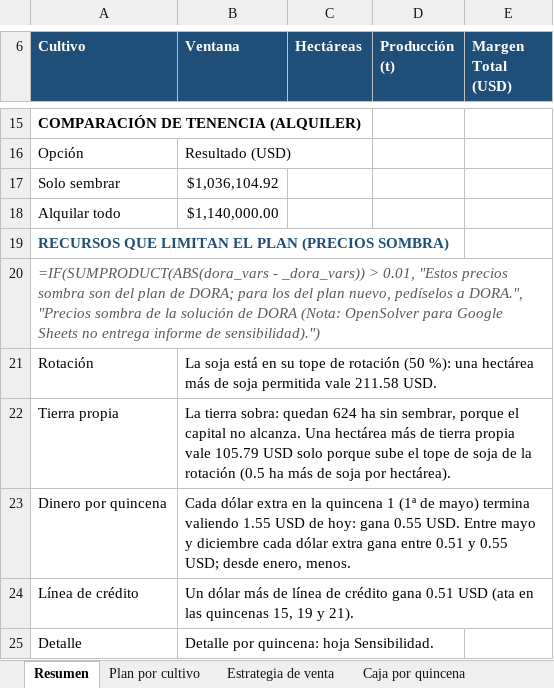
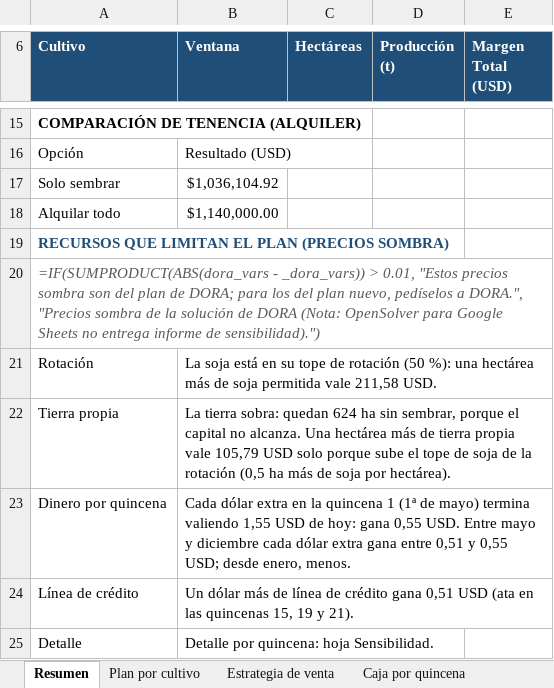
Before and after one commit to GuillermoSiaira/dora-farm-agent, an Excel workbook: docs/ejemplos/planillas/pampas-core-2000ha.xlsx, sheet Resumen, drawn as a sheet; only a part is shown, gaps mark what is left out; values as stored, in another font and other column widths than the file's, no borders; formulas without a stored value are shown as written; the diff names each change by its address in the sheet, - before the commit and + after, or states it on an @@ line.

```diff
--- a/docs/ejemplos/planillas/pampas-core-2000ha.xlsx (sheet Resumen)
+++ b/docs/ejemplos/planillas/pampas-core-2000ha.xlsx (sheet Resumen)
-B21 (Ventana): …permitida vale 211.58 USD.
+B21 (Ventana): …permitida vale 211,58 USD.
-B22 (Ventana): …propia vale 105.79 USD solo porque sube el tope de soja de la rotación (0.5 ha más…
+B22 (Ventana): …propia vale 105,79 USD solo porque sube el tope de soja de la rotación (0,5 ha más…
-B23 (Ventana): …termina valiendo 1.55 USD de hoy: gana 0.55 USD. Entre mayo y diciembre cada dólar extra gana entre 0.51 y 0.55 USD; desde…
+B23 (Ventana): …termina valiendo 1,55 USD de hoy: gana 0,55 USD. Entre mayo y diciembre cada dólar extra gana entre 0,51 y 0,55 USD; desde…
-B24 (Ventana): …crédito gana 0.51 USD (ata…
+B24 (Ventana): …crédito gana 0,51 USD (ata…
```
Also changed, not shown: sheet Verificación, docs/ejemplos/planillas/iowa-400ha.xlsx, docs/ejemplos/planillas/livestock-500ha.xlsx, 9 other files.
